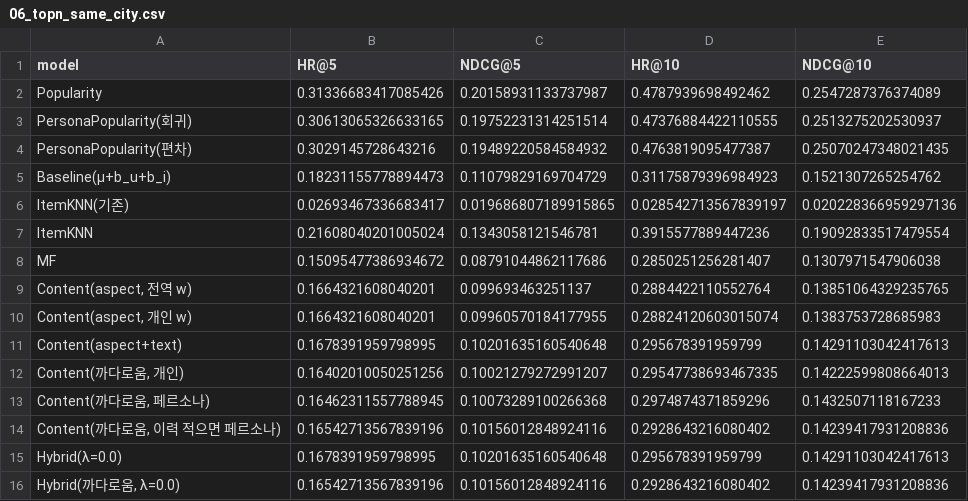
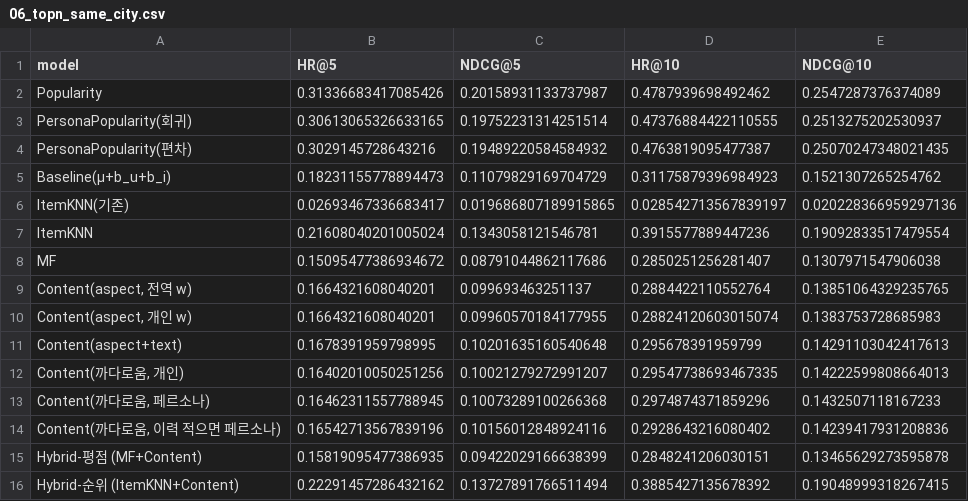
Before and after one commit to gcu-ML05/ML05_Hotel_Recommend, a CSV file: Pipeline/outputs/06_topn_same_city.csv, drawn as a sheet; removed rows and columns are numbered as before the commit, all else as after; the diff names each change by its address in the sheet, - before the commit and + after, or states it on an @@ line.

```diff
--- a/Pipeline/outputs/06_topn_same_city.csv
+++ b/Pipeline/outputs/06_topn_same_city.csv
-row 15: Hybrid(λ=0.0) | 0.1678391959798995 | 0.10201635160540648 | 0.295678391959799 | 0.14291103042417613
-row 16: Hybrid(까다로움, λ=0.0) | 0.16542713567839196 | 0.10156012848924116 | 0.2928643216080402 | 0.14239417931208836
+row 15: Hybrid-평점 (MF+Content) | 0.15819095477386935 | 0.09422029166638399 | 0.2848241206030151 | 0.13465629273595878
+row 16: Hybrid-순위 (ItemKNN+Content) | 0.22291457286432162 | 0.13727891766511494 | 0.3885427135678392 | 0.19048999318267415
```
Also changed, not shown: Pipeline/outputs/06_hybrid_lambda.csv, Pipeline/outputs/06_rating_prediction.csv, 13 other files.
